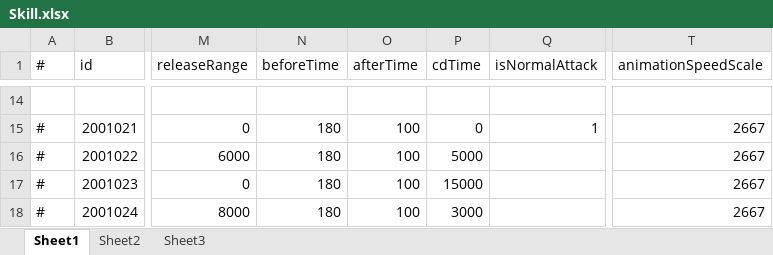
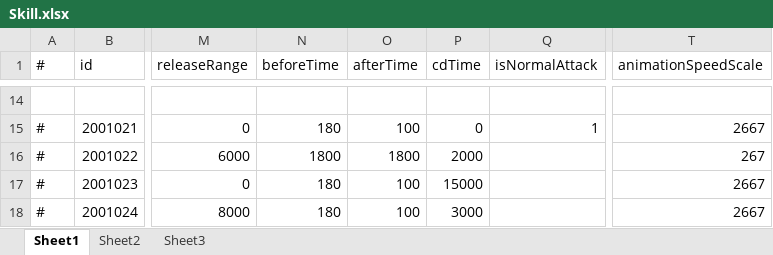
Before and after one commit to thanklzhang/001_GameFramework_Config, an Excel workbook: data_table/Skill.xlsx, sheet Sheet1, drawn as a sheet; only a part is shown, gaps mark what is left out; values as stored, in another font and other column widths than the file's, no borders; the diff names each change by its address in the sheet, - before the commit and + after, or states it on an @@ line.

```diff
--- a/data_table/Skill.xlsx (sheet Sheet1)
+++ b/data_table/Skill.xlsx (sheet Sheet1)
-N16 (beforeTime): 180
+N16 (beforeTime): 1800
-O16 (afterTime): 100
+O16 (afterTime): 1800
-P16 (cdTime): 5000
+P16 (cdTime): 2000
-T16 (animationSpeedScale): 2667
+T16 (animationSpeedScale): 267
```
Also changed, not shown: data_table/BattleProcessWave.xlsx, data_table/BattleProcessWaveNode.xlsx, 1 other file.
